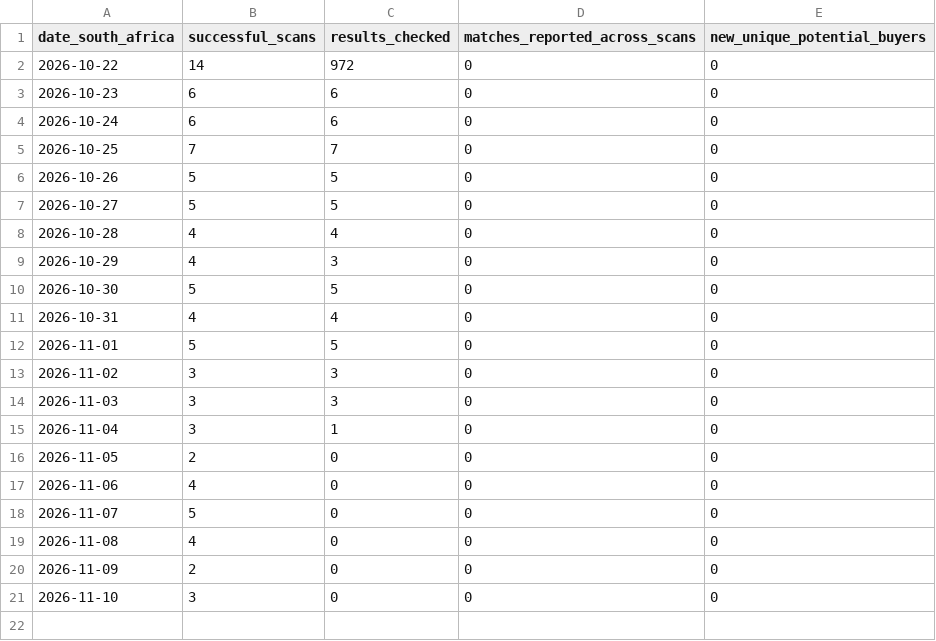
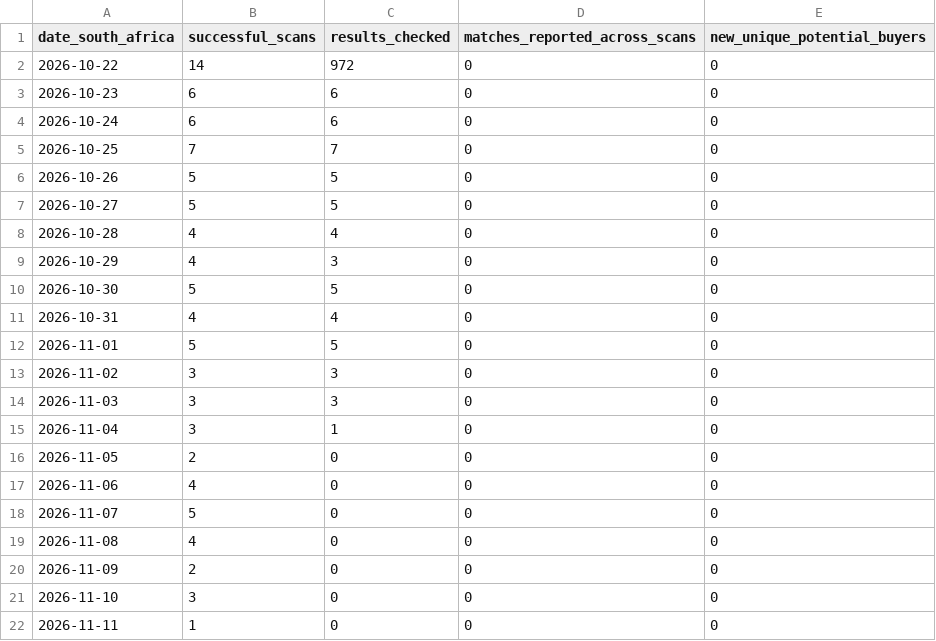
Before and after one commit to WilliePreOwned/Pre-Owned-Cars-Paarl, a CSV file: buyer-radar-daily-v7.csv, drawn as a sheet.

```diff
--- a/buyer-radar-daily-v7.csv
+++ b/buyer-radar-daily-v7.csv
@@ -21 +21,2 @@
 2026-11-10,3,0,0,0
+2026-11-11,1,0,0,0
```
Also changed, not shown: 3 other files.
